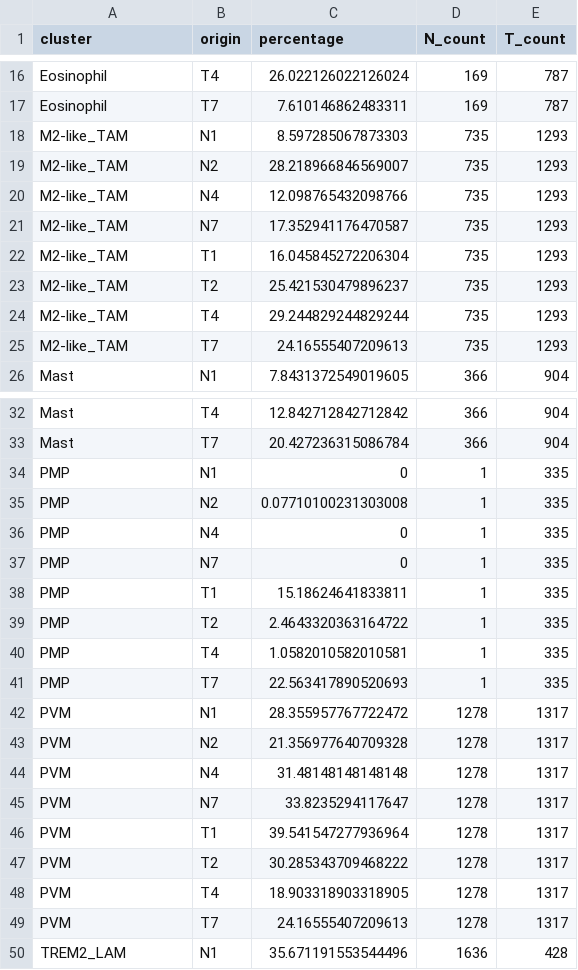
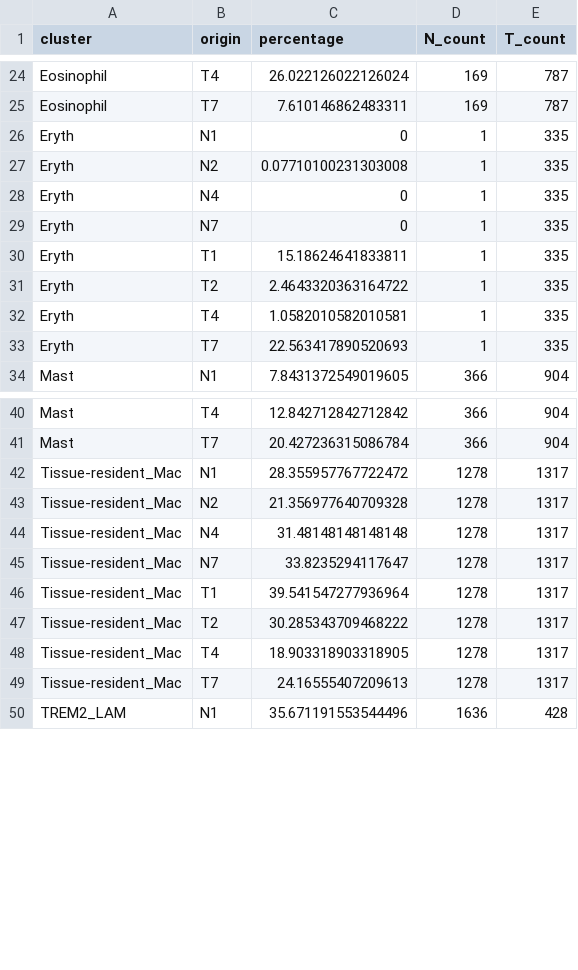
Before and after one commit to h4rvey-g/AML, a TSV file: results/107.myeloid/distribution/myeloid_distribution.tsv, drawn as a sheet; only a part is shown, gaps mark what is left out; the diff covers the shown part only.

```diff
--- a/results/107.myeloid/distribution/myeloid_distribution.tsv
+++ b/results/107.myeloid/distribution/myeloid_distribution.tsv
@@ -17,10 +25,10 @@ Eosinophil	T4	26.022126022126024	169	787
 Eosinophil	T7	7.610146862483311	169	787
-M2-like_TAM	N1	8.597285067873303	735	1293
-M2-like_TAM	N2	28.218966846569007	735	1293
-M2-like_TAM	N4	12.098765432098766	735	1293
-M2-like_TAM	N7	17.352941176470587	735	1293
-M2-like_TAM	T1	16.045845272206304	735	1293
-M2-like_TAM	T2	25.421530479896237	735	1293
-M2-like_TAM	T4	29.244829244829244	735	1293
-M2-like_TAM	T7	24.16555407209613	735	1293
+Eryth	N1	0	1	335
+Eryth	N2	0.07710100231303008	1	335
+Eryth	N4	0	1	335
+Eryth	N7	0	1	335
+Eryth	T1	15.18624641833811	1	335
+Eryth	T2	2.4643320363164722	1	335
+Eryth	T4	1.0582010582010581	1	335
+Eryth	T7	22.563417890520693	1	335
 Mast	N1	7.8431372549019605	366	904
@@ -33,18 +41,10 @@ Mast	T4	12.842712842712842	366	904
 Mast	T7	20.427236315086784	366	904
-PMP	N1	0	1	335
-PMP	N2	0.07710100231303008	1	335
-PMP	N4	0	1	335
-PMP	N7	0	1	335
-PMP	T1	15.18624641833811	1	335
-PMP	T2	2.4643320363164722	1	335
-PMP	T4	1.0582010582010581	1	335
-PMP	T7	22.563417890520693	1	335
-PVM	N1	28.355957767722472	1278	1317
-PVM	N2	21.356977640709328	1278	1317
-PVM	N4	31.48148148148148	1278	1317
-PVM	N7	33.8235294117647	1278	1317
-PVM	T1	39.541547277936964	1278	1317
-PVM	T2	30.285343709468222	1278	1317
-PVM	T4	18.903318903318905	1278	1317
-PVM	T7	24.16555407209613	1278	1317
+Tissue-resident_Mac	N1	28.355957767722472	1278	1317
+Tissue-resident_Mac	N2	21.356977640709328	1278	1317
+Tissue-resident_Mac	N4	31.48148148148148	1278	1317
+Tissue-resident_Mac	N7	33.8235294117647	1278	1317
+Tissue-resident_Mac	T1	39.541547277936964	1278	1317
+Tissue-resident_Mac	T2	30.285343709468222	1278	1317
+Tissue-resident_Mac	T4	18.903318903318905	1278	1317
+Tissue-resident_Mac	T7	24.16555407209613	1278	1317
 TREM2_LAM	N1	35.671191553544496	1636	428
```
Also changed, not shown: 8 added rows elsewhere in this file, results/107.myeloid/DEG_tumor_vs_normal/Eosinophil_DEG.tsv, results/107.myeloid/DEG_tumor_vs_normal/Mast_DEG.tsv, 32 other files.
